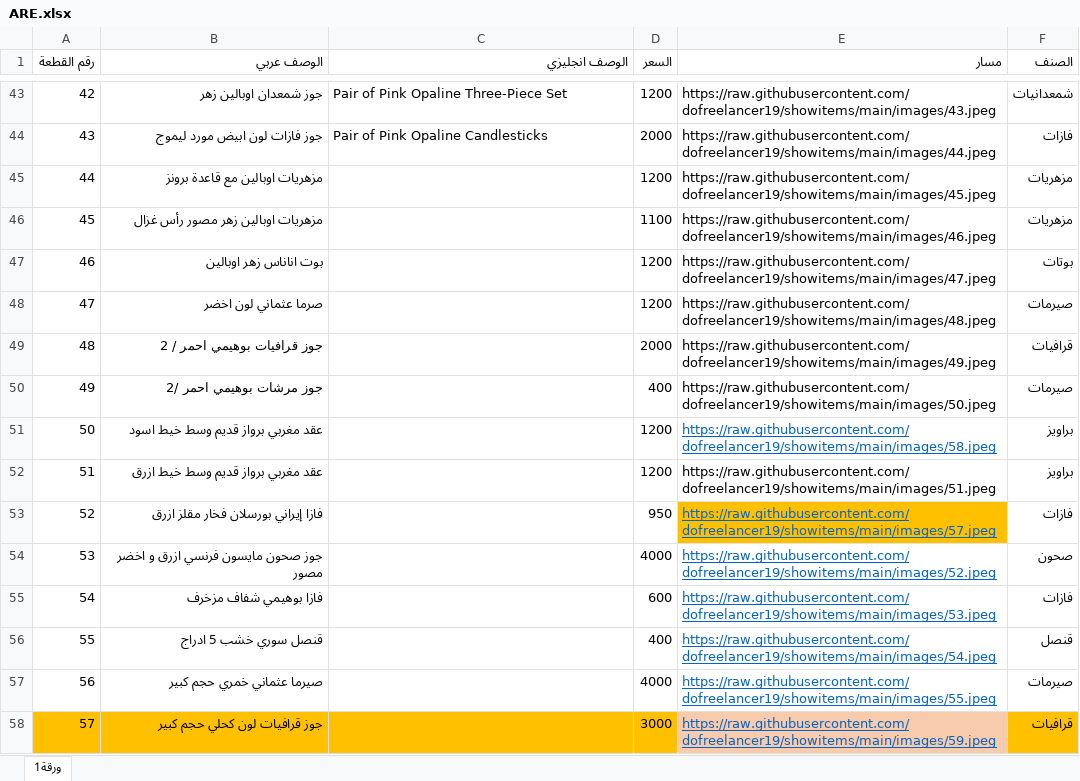
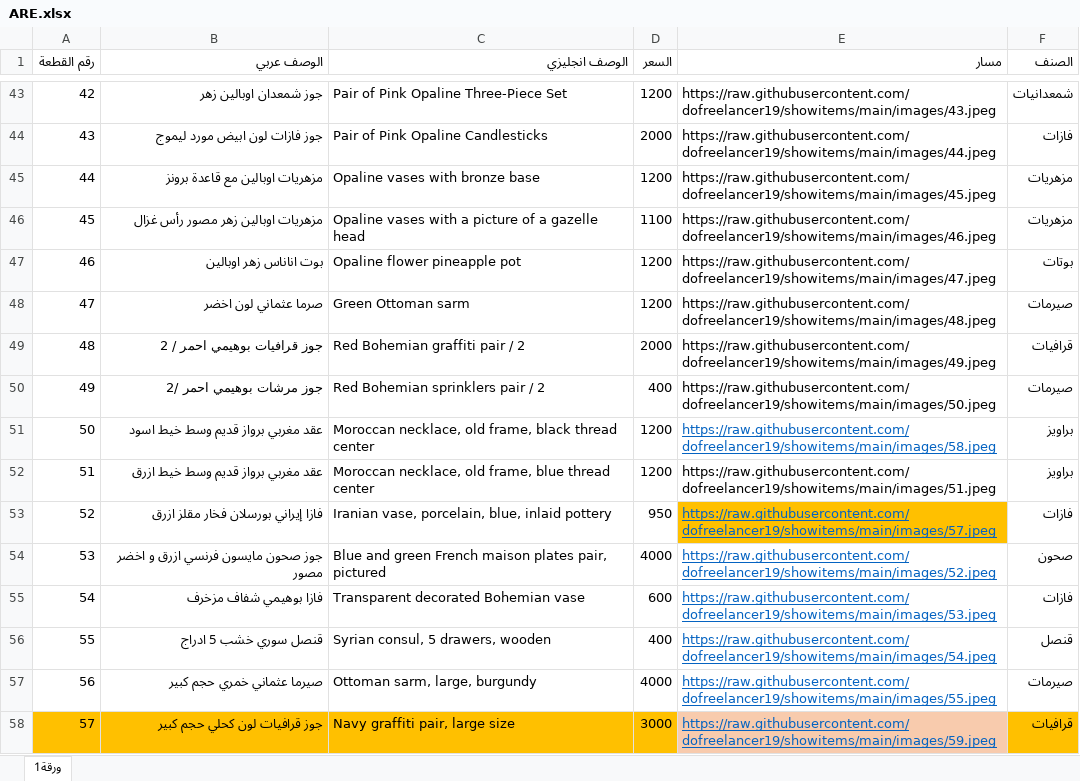
Before and after one commit to dofreelancer19/showitems, an Excel workbook: ARE.xlsx, sheet ورقة1, drawn as a sheet; only a part is shown, gaps mark what is left out; values as stored, in another font and other column widths than the file's, no borders; the diff covers the shown part only; the diff names each change by its address in the sheet, - before the commit and + after, or states it on an @@ line.

Commit message:
Add files via upload

```diff
--- a/ARE.xlsx (sheet ورقة1)
+++ b/ARE.xlsx (sheet ورقة1)
-C45 (الوصف انجليزي): (empty)
+C45 (الوصف انجليزي): Opaline vases with bronze base
-C46 (الوصف انجليزي): (empty)
+C46 (الوصف انجليزي): Opaline vases with a picture of a gazelle head
-C47 (الوصف انجليزي): (empty)
+C47 (الوصف انجليزي): Opaline flower pineapple pot
-C48 (الوصف انجليزي): (empty)
+C48 (الوصف انجليزي): Green Ottoman sarm
-C49 (الوصف انجليزي): (empty)
+C49 (الوصف انجليزي): Red Bohemian graffiti pair / 2
-C50 (الوصف انجليزي): (empty)
+C50 (الوصف انجليزي): Red Bohemian sprinklers pair / 2
-C51 (الوصف انجليزي): (empty)
+C51 (الوصف انجليزي): Moroccan necklace, old frame, black thread center
-C52 (الوصف انجليزي): (empty)
+C52 (الوصف انجليزي): Moroccan necklace, old frame, blue thread center
-C53 (الوصف انجليزي): (empty)
+C53 (الوصف انجليزي): Iranian vase, porcelain, blue, inlaid pottery
-C54 (الوصف انجليزي): (empty)
+C54 (الوصف انجليزي): Blue and green French maison plates pair, pictured
-C55 (الوصف انجليزي): (empty)
+C55 (الوصف انجليزي): Transparent decorated Bohemian vase
-C56 (الوصف انجليزي): (empty)
+C56 (الوصف انجليزي): Syrian consul, 5 drawers, wooden
-C57 (الوصف انجليزي): (empty)
+C57 (الوصف انجليزي): Ottoman sarm, large, burgundy
-C58 (الوصف انجليزي): (empty)
+C58 (الوصف انجليزي): Navy graffiti pair, large size
```
Also changed, not shown: 120 edited cells elsewhere in this sheet.
